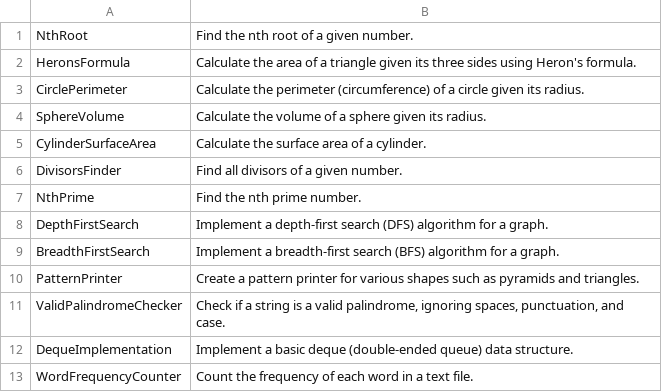
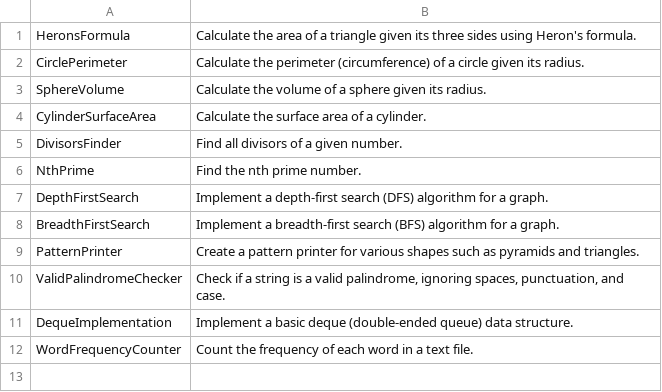
Before and after one commit to TheTrueProblematic/EndlessProjects, a CSV file: ideas.csv, drawn as a sheet.

Commit message:
Find the nth root of a given number.

```diff
--- a/ideas.csv
+++ b/ideas.csv
@@ -1,2 +1 @@
-NthRoot,Find the nth root of a given number.
 HeronsFormula,Calculate the area of a triangle given its three sides using Heron's formula.
```
Also changed, not shown: 1 other file.
